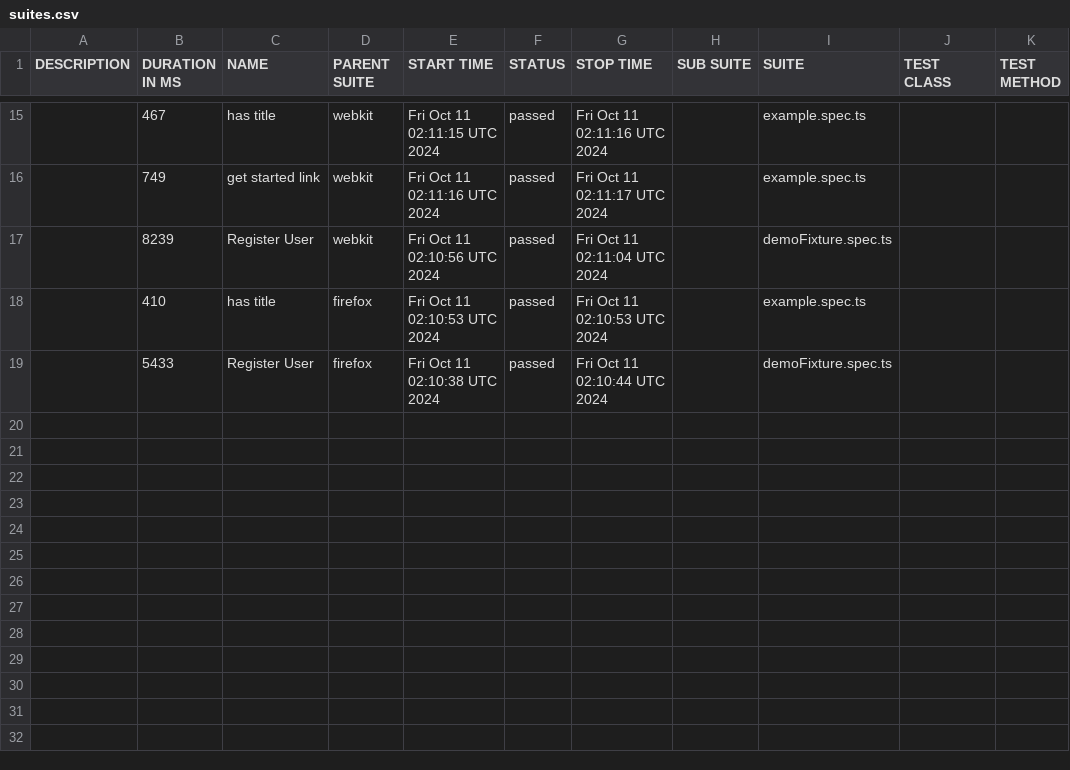
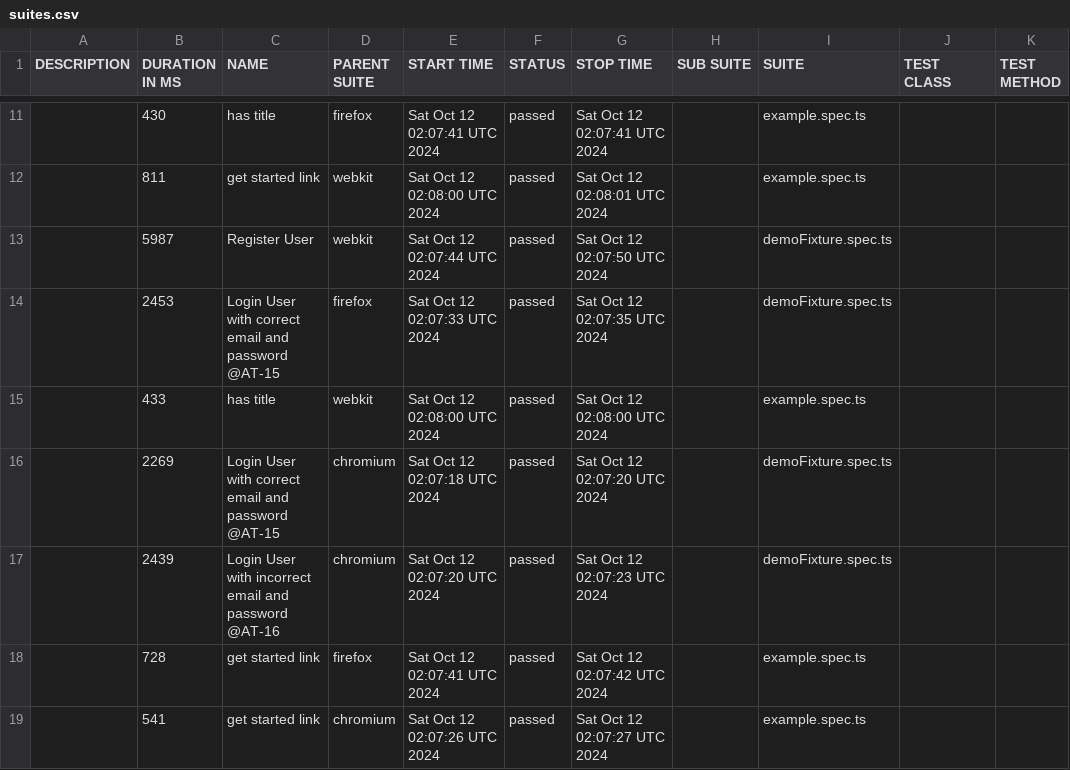
Before and after one commit to Mriama/TutoPlaywright, a CSV file: data/suites.csv, drawn as a sheet; only a part is shown, gaps mark what is left out; the diff covers the shown part only.

```diff
--- a/data/suites.csv
+++ b/data/suites.csv
@@ -15,5 +11,9 @@
-"","467","has title","webkit","Fri Oct 11 02:11:15 UTC 2024","passed","Fri Oct 11 02:11:16 UTC 2024","","example.spec.ts","",""
-"","749","get started link","webkit","Fri Oct 11 02:11:16 UTC 2024","passed","Fri Oct 11 02:11:17 UTC 2024","","example.spec.ts","",""
-"","8239","Register User","webkit","Fri Oct 11 02:10:56 UTC 2024","passed","Fri Oct 11 02:11:04 UTC 2024","","demoFixture.spec.ts","",""
-"","410","has title","firefox","Fri Oct 11 02:10:53 UTC 2024","passed","Fri Oct 11 02:10:53 UTC 2024","","example.spec.ts","",""
-"","5433","Register User","firefox","Fri Oct 11 02:10:38 UTC 2024","passed","Fri Oct 11 02:10:44 UTC 2024","","demoFixture.spec.ts","",""
+"","430","has title","firefox","Sat Oct 12 02:07:41 UTC 2024","passed","Sat Oct 12 02:07:41 UTC 2024","","example.spec.ts","",""
+"","811","get started link","webkit","Sat Oct 12 02:08:00 UTC 2024","passed","Sat Oct 12 02:08:01 UTC 2024","","example.spec.ts","",""
+"","5987","Register User","webkit","Sat Oct 12 02:07:44 UTC 2024","passed","Sat Oct 12 02:07:50 UTC 2024","","demoFixture.spec.ts","",""
+"","2453","Login User with correct email and password @AT-15","firefox","Sat Oct 12 02:07:33 UTC 2024","passed","Sat Oct 12 02:07:35 UTC 2024","","demoFixture.spec.ts","",""
+"","433","has title","webkit","Sat Oct 12 02:08:00 UTC 2024","passed","Sat Oct 12 02:08:00 UTC 2024","","example.spec.ts","",""
+"","2269","Login User with correct email and password @AT-15","chromium","Sat Oct 12 02:07:18 UTC 2024","passed","Sat Oct 12 02:07:20 UTC 2024","","demoFixture.spec.ts","",""
+"","2439","Login User with incorrect email and password @AT-16","chromium","Sat Oct 12 02:07:20 UTC 2024","passed","Sat Oct 12 02:07:23 UTC 2024","","demoFixture.spec.ts","",""
+"","728","get started link","firefox","Sat Oct 12 02:07:41 UTC 2024","passed","Sat Oct 12 02:07:42 UTC 2024","","example.spec.ts","",""
+"","541","get started link","chromium","Sat Oct 12 02:07:26 UTC 2024","passed","Sat Oct 12 02:07:27 UTC 2024","","example.spec.ts","",""
```
Also changed, not shown: 2 added rows, 6 removed rows and 24 edited cells elsewhere in this file, 50 other files.
